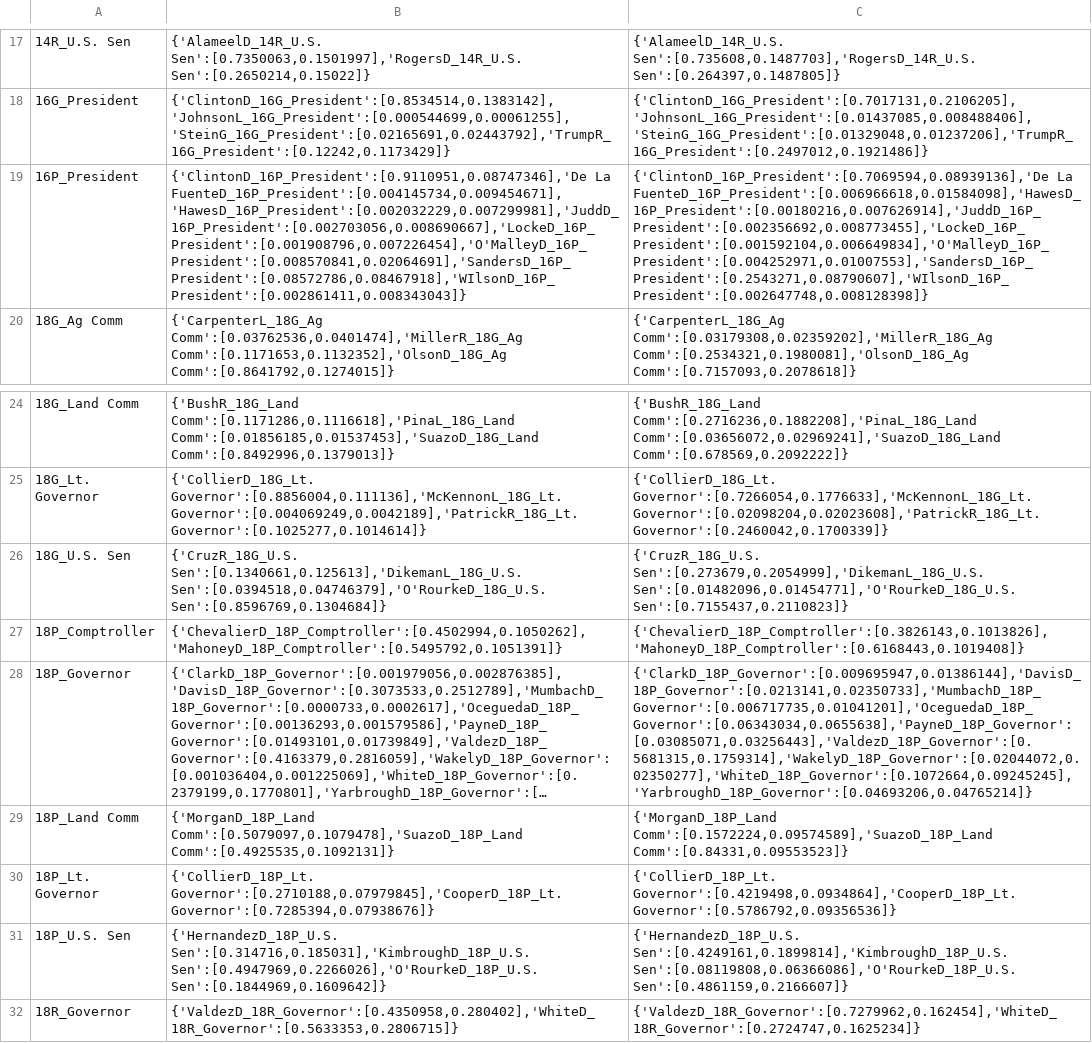
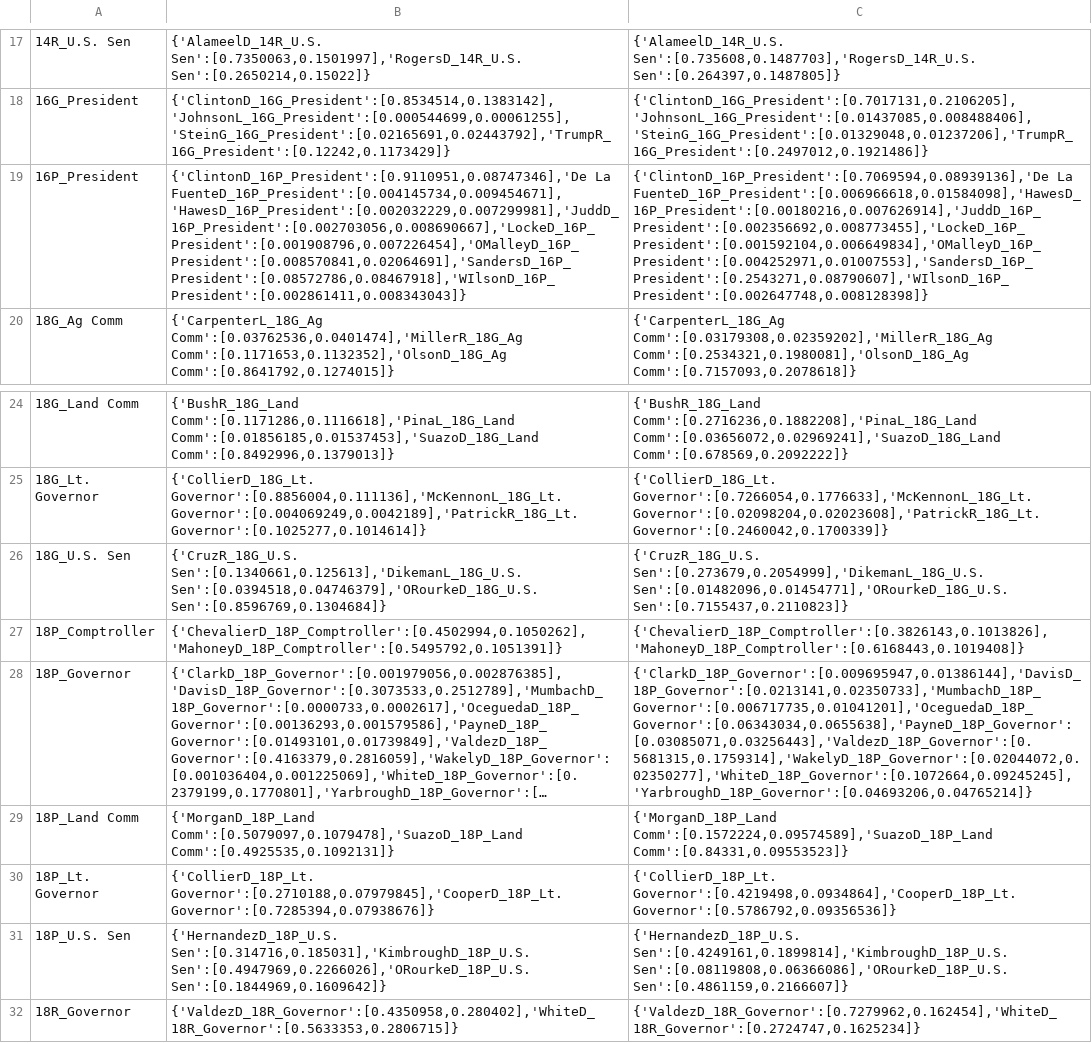
Before and after one commit to mggg/VRA_ensembles, a CSV file: TX/EI_statewide_data.csv, drawn as a sheet; only a part is shown, gaps mark what is left out; long unchanged cells end in …; the diff names each change by its address in the sheet, - before the commit and + after, or states it on an @@ line.

```diff
--- a/TX/EI_statewide_data.csv
+++ b/TX/EI_statewide_data.csv
-B19: {'ClintonD_16P_President':[0.9110951,0.08747346],'De La FuenteD_16P_President':[0.004145734,0.009454671],'HawesD_16P_President':[0.002032229,0.007299981],'JuddD_16P_President':[0.002703056,0.008690667],'LockeD_16P_President':[0.001908796,0.007226454],'O'MalleyD_16P_President':[0.008570841,0.02064691],'SandersD_16P_President':[0.08572786,0.08467918],'WIlsonD_16P_President':[0.002861411,0.008343043]}
+B19: {'ClintonD_16P_President':[0.9110951,0.08747346],'De La FuenteD_16P_President':[0.004145734,0.009454671],'HawesD_16P_President':[0.002032229,0.007299981],'JuddD_16P_President':[0.002703056,0.008690667],'LockeD_16P_President':[0.001908796,0.007226454],'OMalleyD_16P_President':[0.008570841,0.02064691],'SandersD_16P_President':[0.08572786,0.08467918],'WIlsonD_16P_President':[0.002861411,0.008343043]}
-C19: {'ClintonD_16P_President':[0.7069594,0.08939136],'De La FuenteD_16P_President':[0.006966618,0.01584098],'HawesD_16P_President':[0.00180216,0.007626914],'JuddD_16P_President':[0.002356692,0.008773455],'LockeD_16P_President':[0.001592104,0.006649834],'O'MalleyD_16P_President':[0.004252971,0.01007553],'SandersD_16P_President':[0.2543271,0.08790607],'WIlsonD_16P_President':[0.002647748,0.008128398]}
+C19: {'ClintonD_16P_President':[0.7069594,0.08939136],'De La FuenteD_16P_President':[0.006966618,0.01584098],'HawesD_16P_President':[0.00180216,0.007626914],'JuddD_16P_President':[0.002356692,0.008773455],'LockeD_16P_President':[0.001592104,0.006649834],'OMalleyD_16P_President':[0.004252971,0.01007553],'SandersD_16P_President':[0.2543271,0.08790607],'WIlsonD_16P_President':[0.002647748,0.008128398]}
-B26: {'CruzR_18G_U.S. Sen':[0.1340661,0.125613],'DikemanL_18G_U.S. Sen':[0.0394518,0.04746379],'O'RourkeD_18G_U.S. Sen':[0.8596769,0.1304684]}
+B26: {'CruzR_18G_U.S. Sen':[0.1340661,0.125613],'DikemanL_18G_U.S. Sen':[0.0394518,0.04746379],'ORourkeD_18G_U.S. Sen':[0.8596769,0.1304684]}
-C26: {'CruzR_18G_U.S. Sen':[0.273679,0.2054999],'DikemanL_18G_U.S. Sen':[0.01482096,0.01454771],'O'RourkeD_18G_U.S. Sen':[0.7155437,0.2110823]}
+C26: {'CruzR_18G_U.S. Sen':[0.273679,0.2054999],'DikemanL_18G_U.S. Sen':[0.01482096,0.01454771],'ORourkeD_18G_U.S. Sen':[0.7155437,0.2110823]}
-B31: {'HernandezD_18P_U.S. Sen':[0.314716,0.185031],'KimbroughD_18P_U.S. Sen':[0.4947969,0.2266026],'O'RourkeD_18P_U.S. Sen':[0.1844969,0.1609642]}
+B31: {'HernandezD_18P_U.S. Sen':[0.314716,0.185031],'KimbroughD_18P_U.S. Sen':[0.4947969,0.2266026],'ORourkeD_18P_U.S. Sen':[0.1844969,0.1609642]}
-C31: {'HernandezD_18P_U.S. Sen':[0.4249161,0.1899814],'KimbroughD_18P_U.S. Sen':[0.08119808,0.06366086],'O'RourkeD_18P_U.S. Sen':[0.4861159,0.2166607]}
+C31: {'HernandezD_18P_U.S. Sen':[0.4249161,0.1899814],'KimbroughD_18P_U.S. Sen':[0.08119808,0.06366086],'ORourkeD_18P_U.S. Sen':[0.4861159,0.2166607]}
```
Also changed, not shown: TX/CandidateRace.csv, TX/TX_elections.csv, 4 other files.
